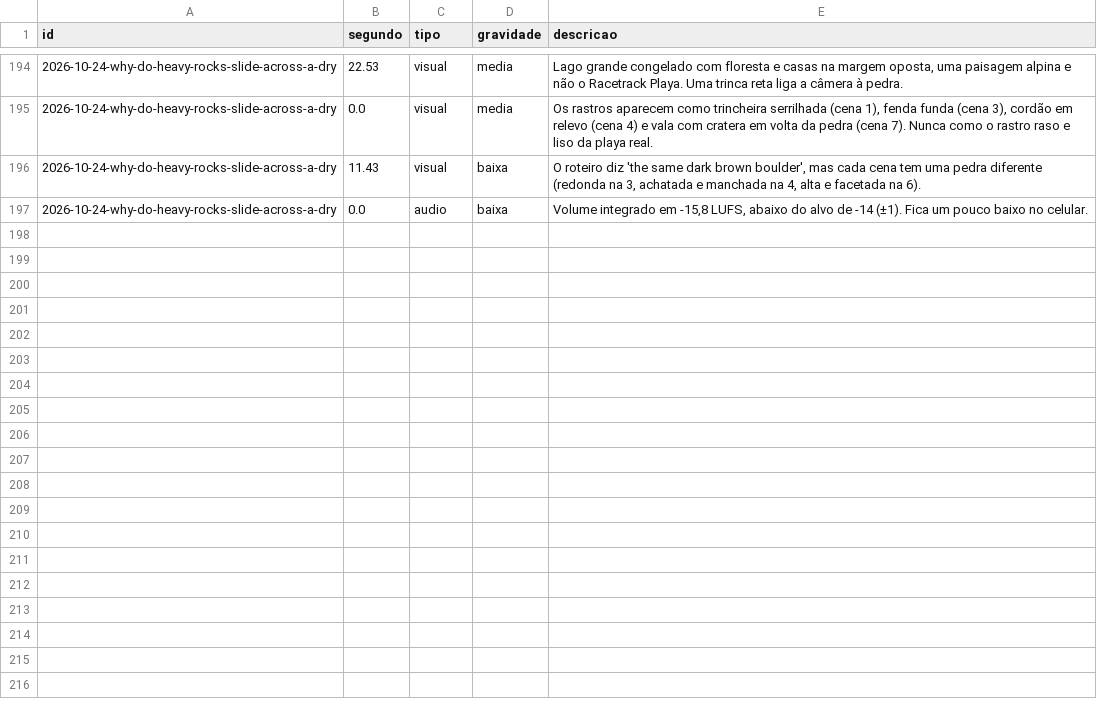
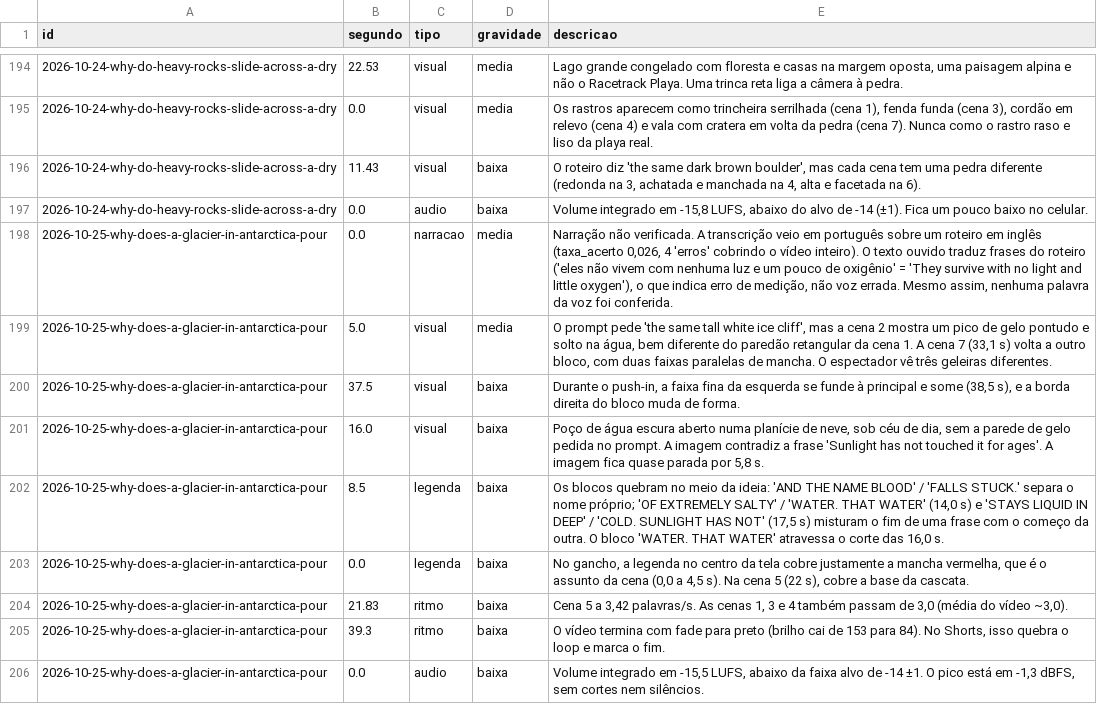
Before and after one commit to HiveControlAgents/iris, a CSV file: benchmark/defeitos.csv, drawn as a sheet; only a part is shown, gaps mark what is left out.

Commit message:
Benchmark: revisÃµes dos vÃ­deos da noite

```diff
--- a/benchmark/defeitos.csv
+++ b/benchmark/defeitos.csv
@@ -197 +197,10 @@ id,segundo,tipo,gravidade,descricao
 2026-10-24-why-do-heavy-rocks-slide-across-a-dry,0.0,audio,baixa,"Volume integrado em -15,8 LUFS, abaixo do alvo de -14 (±1). Fica um pouco baixo no celular."
+2026-10-25-why-does-a-glacier-in-antarctica-pour,0.0,narracao,media,"Narração não verificada. A transcrição veio em português sobre um roteiro em inglês (taxa_acerto 0,026, 4 'erros' cobrindo o vídeo inteiro). O texto ouvido traduz frases do roteiro ('eles não vivem com nenhuma luz e um pouco de oxigênio' = 'They survive with no light and little oxygen'), o que indica erro de medição, não voz errada. Mesmo assim, nenhuma palavra da voz foi conferida."
+2026-10-25-why-does-a-glacier-in-antarctica-pour,5.0,visual,media,"O prompt pede 'the same tall white ice cliff', mas a cena 2 mostra um pico de gelo pontudo e solto na água, bem diferente do paredão retangular da cena 1. A cena 7 (33,1 s) volta a outro bloco, com duas faixas paralelas de mancha. O espectador vê três geleiras diferentes."
+2026-10-25-why-does-a-glacier-in-antarctica-pour,37.5,visual,baixa,"Durante o push-in, a faixa fina da esquerda se funde à principal e some (38,5 s), e a borda direita do bloco muda de forma."
+2026-10-25-why-does-a-glacier-in-antarctica-pour,16.0,visual,baixa,"Poço de água escura aberto numa planície de neve, sob céu de dia, sem a parede de gelo pedida no prompt. A imagem contradiz a frase 'Sunlight has not touched it for ages'. A imagem fica quase parada por 5,8 s."
+2026-10-25-why-does-a-glacier-in-antarctica-pour,8.5,legenda,baixa,"Os blocos quebram no meio da ideia: 'AND THE NAME BLOOD' / 'FALLS STUCK.' separa o nome próprio; 'OF EXTREMELY SALTY' / 'WATER. THAT WATER' (14,0 s) e 'STAYS LIQUID IN DEEP' / 'COLD. SUNLIGHT HAS NOT' (17,5 s) misturam o fim de uma frase com o começo da outra. O bloco 'WATER. THAT WATER' atravessa o corte das 16,0 s."
+2026-10-25-why-does-a-glacier-in-antarctica-pour,0.0,legenda,baixa,"No gancho, a legenda no centro da tela cobre justamente a mancha vermelha, que é o assunto da cena (0,0 a 4,5 s). Na cena 5 (22 s), cobre a base da cascata."
+2026-10-25-why-does-a-glacier-in-antarctica-pour,21.83,ritmo,baixa,"Cena 5 a 3,42 palavras/s. As cenas 1, 3 e 4 também passam de 3,0 (média do vídeo ~3,0)."
+2026-10-25-why-does-a-glacier-in-antarctica-pour,39.3,ritmo,baixa,"O vídeo termina com fade para preto (brilho cai de 153 para 84). No Shorts, isso quebra o loop e marca o fim."
+2026-10-25-why-does-a-glacier-in-antarctica-pour,0.0,audio,baixa,"Volume integrado em -15,5 LUFS, abaixo da faixa alvo de -14 ±1. O pico está em -1,3 dBFS, sem cortes nem silêncios."
```
Also changed, not shown: 6 other files.
